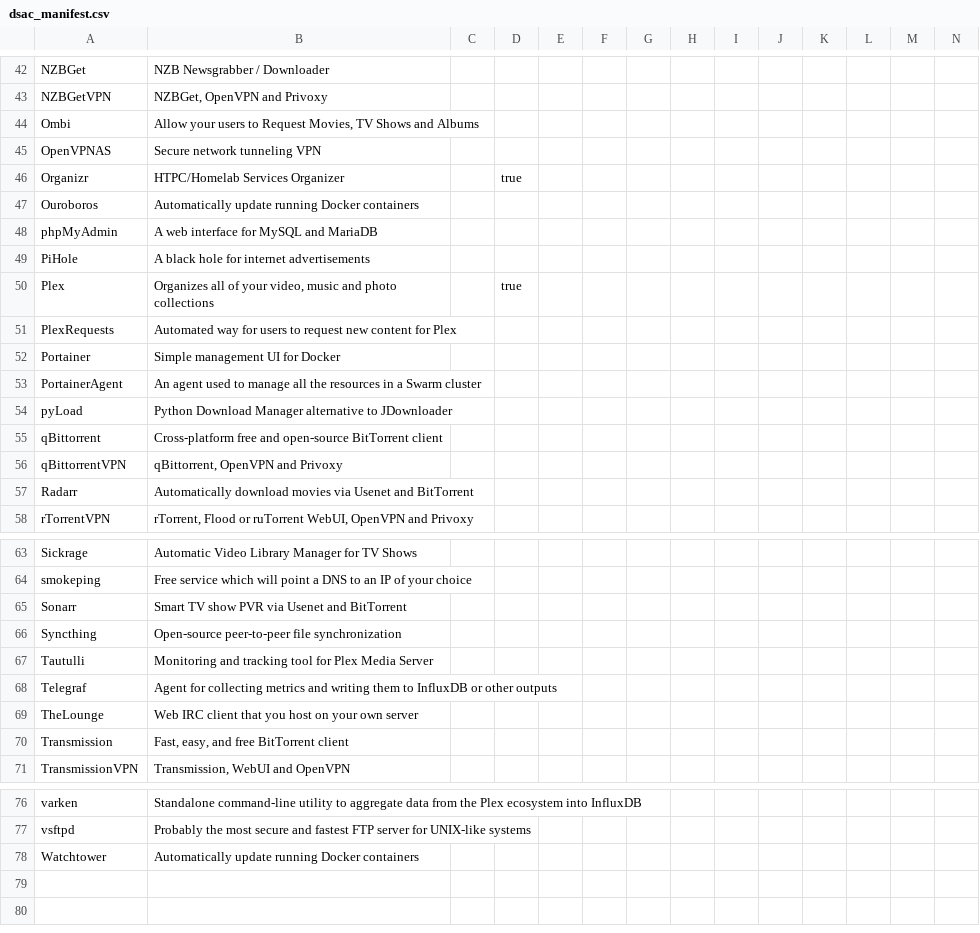
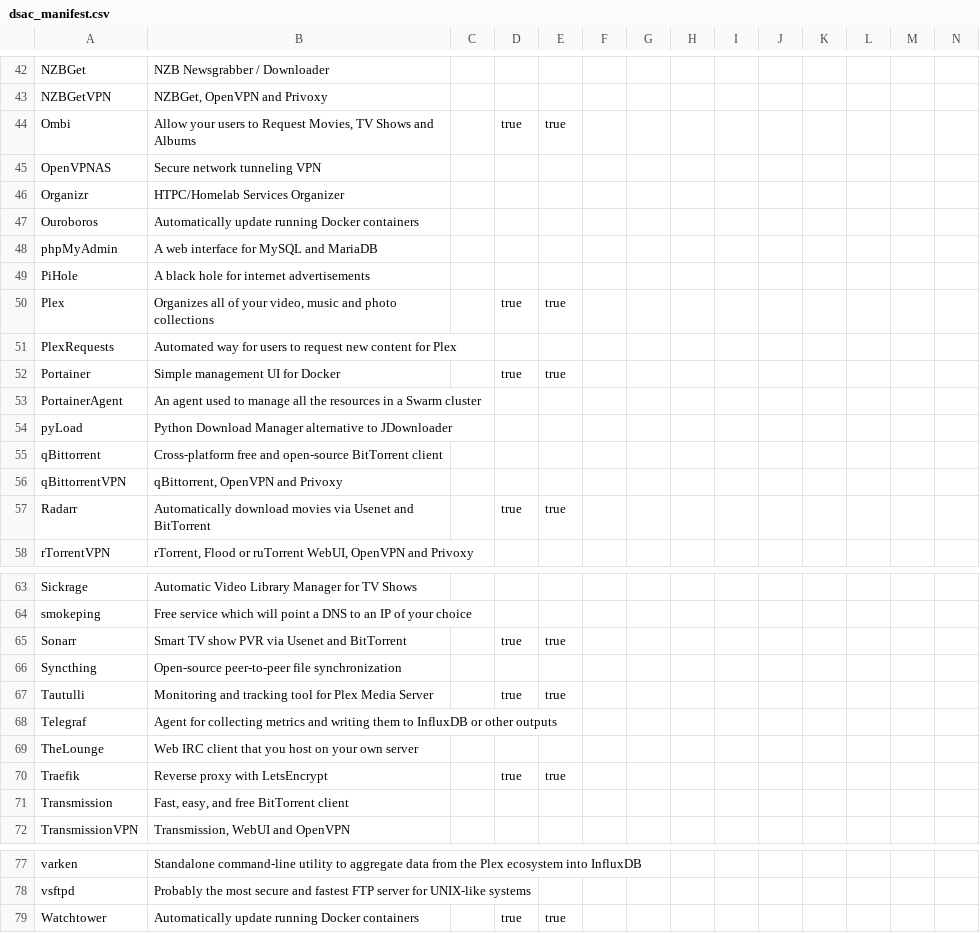
Before and after one commit to GhostWriters/DSAC, a CSV file: dsac_manifest.csv, drawn as a sheet; only a part is shown, gaps mark what is left out; the diff covers the shown part only.

Commit message:
Updating manifest for app support and quick setup

```diff
--- a/dsac_manifest.csv
+++ b/dsac_manifest.csv
@@ -43,5 +43,5 @@
 "NZBGetVPN"|"NZBGet, OpenVPN and Privoxy"||||||||||||
-"Ombi"|"Allow your users to Request Movies, TV Shows and Albums"||||||||||||
+"Ombi"|"Allow your users to Request Movies, TV Shows and Albums"||true|true|||||||||
 "OpenVPNAS"|"Secure network tunneling VPN"||||||||||||
-"Organizr"|"HTPC/Homelab Services Organizer"||true||||||||||
+"Organizr"|"HTPC/Homelab Services Organizer"||||||||||||
 "Ouroboros"|"Automatically update running Docker containers"||||||||||||
@@ -49,5 +49,5 @@
 "PiHole"|"A black hole for internet advertisements"||||||||||||
-"Plex"|"Organizes all of your video, music and photo collections"||true||||||||||
+"Plex"|"Organizes all of your video, music and photo collections"||true|true|||||||||
 "PlexRequests"|"Automated way for users to request new content for Plex"||||||||||||
-"Portainer"|"Simple management UI for Docker"||||||||||||
+"Portainer"|"Simple management UI for Docker"||true|true|||||||||
 "PortainerAgent"|"An agent used to manage all the resources in a Swarm cluster"||||||||||||
@@ -56,3 +56,3 @@
 "qBittorrentVPN"|"qBittorrent, OpenVPN and Privoxy"||||||||||||
-"Radarr"|"Automatically download movies via Usenet and BitTorrent"||||||||||||
+"Radarr"|"Automatically download movies via Usenet and BitTorrent"||true|true|||||||||
 "rTorrentVPN"|"rTorrent, Flood or ruTorrent WebUI, OpenVPN and Privoxy"||||||||||||
@@ -64,7 +64,8 @@
 "smokeping"|"Free service which will point a DNS to an IP of your choice"||||||||||||
-"Sonarr"|"Smart TV show PVR via Usenet and BitTorrent"||||||||||||
+"Sonarr"|"Smart TV show PVR via Usenet and BitTorrent"||true|true|||||||||
 "Syncthing"|"Open-source peer-to-peer file synchronization "||||||||||||
-"Tautulli"|"Monitoring and tracking tool for Plex Media Server"||||||||||||
+"Tautulli"|"Monitoring and tracking tool for Plex Media Server"||true|true|||||||||
 "Telegraf"|"Agent for collecting metrics and writing them to InfluxDB or other outputs"||||||||||||
 "TheLounge"|"Web IRC client that you host on your own server"||||||||||||
+"Traefik"|"Reverse proxy with LetsEncrypt"||true|true|||||||||
 "Transmission"|"Fast, easy, and free BitTorrent client "||||||||||||
@@ -77,2 +78,2 @@
 "vsftpd"|"Probably the most secure and fastest FTP server for UNIX-like systems"||||||||||||
-"Watchtower"|"Automatically update running Docker containers"||||||||||||
+"Watchtower"|"Automatically update running Docker containers"||true|true|||||||||
```
Also changed, not shown: 6 edited cells elsewhere in this file.
